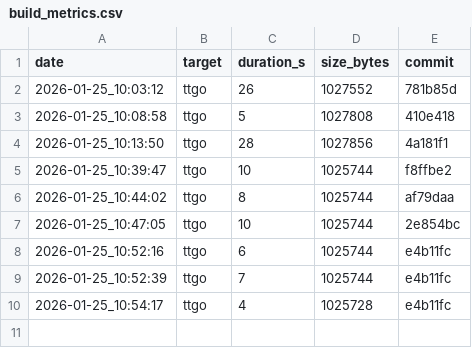
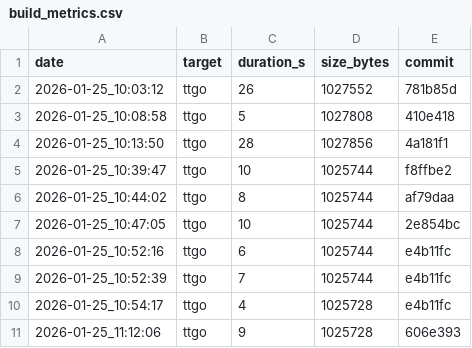
Before and after one commit to arnoutzw/esp32-rover, a CSV file: build_metrics.csv, drawn as a sheet; the diff names each change by its address in the sheet, - before the commit and + after, or states it on an @@ line.

```diff
--- a/build_metrics.csv
+++ b/build_metrics.csv
+row 11: 2026-01-25_11:12:06 | ttgo | 9 | 1025728 | 606e393
```
Also changed, not shown: 9 other files.
